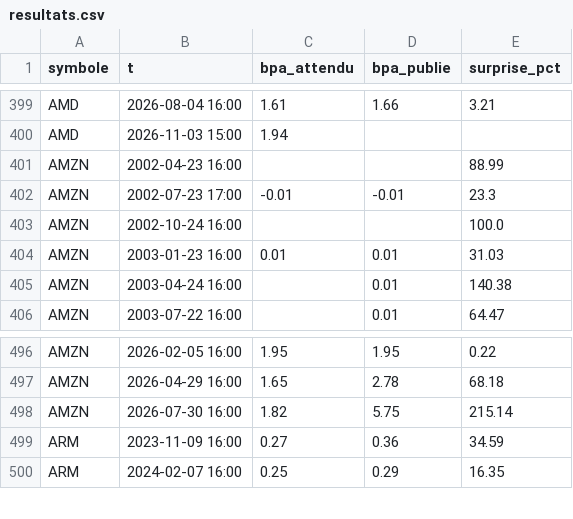
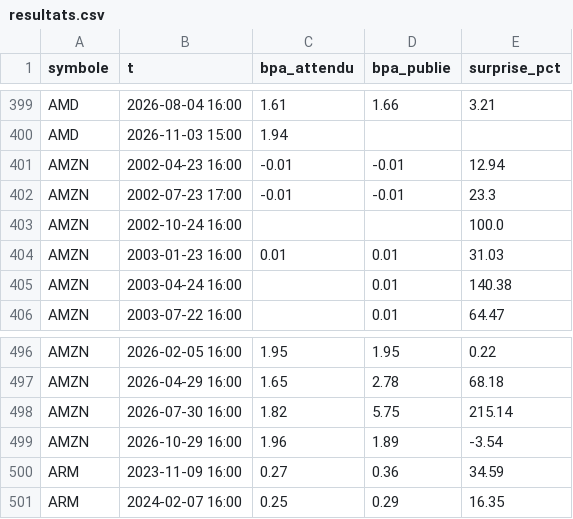
Before and after one commit to mananabdoulfatah72-lgtm/scalping-telegram-bot, a CSV file: radar/donnees/evenements/resultats.csv, drawn as a sheet; only a part is shown, gaps mark what is left out.

```diff
--- a/radar/donnees/evenements/resultats.csv
+++ b/radar/donnees/evenements/resultats.csv
@@ -400,3 +400,3 @@ AMD,2026-08-04 16:00,1.61,1.66,3.21
 AMD,2026-11-03 15:00,1.94,,
-AMZN,2002-04-23 16:00,,,88.99
+AMZN,2002-04-23 16:00,-0.01,-0.01,12.94
 AMZN,2002-07-23 17:00,-0.01,-0.01,23.3
@@ -498,2 +498,3 @@ AMZN,2026-04-29 16:00,1.65,2.78,68.18
 AMZN,2026-07-30 16:00,1.82,5.75,215.14
+AMZN,2026-10-29 16:00,1.96,1.89,-3.54
 ARM,2023-11-09 16:00,0.27,0.36,34.59
```
Also changed, not shown: 5 other files.
